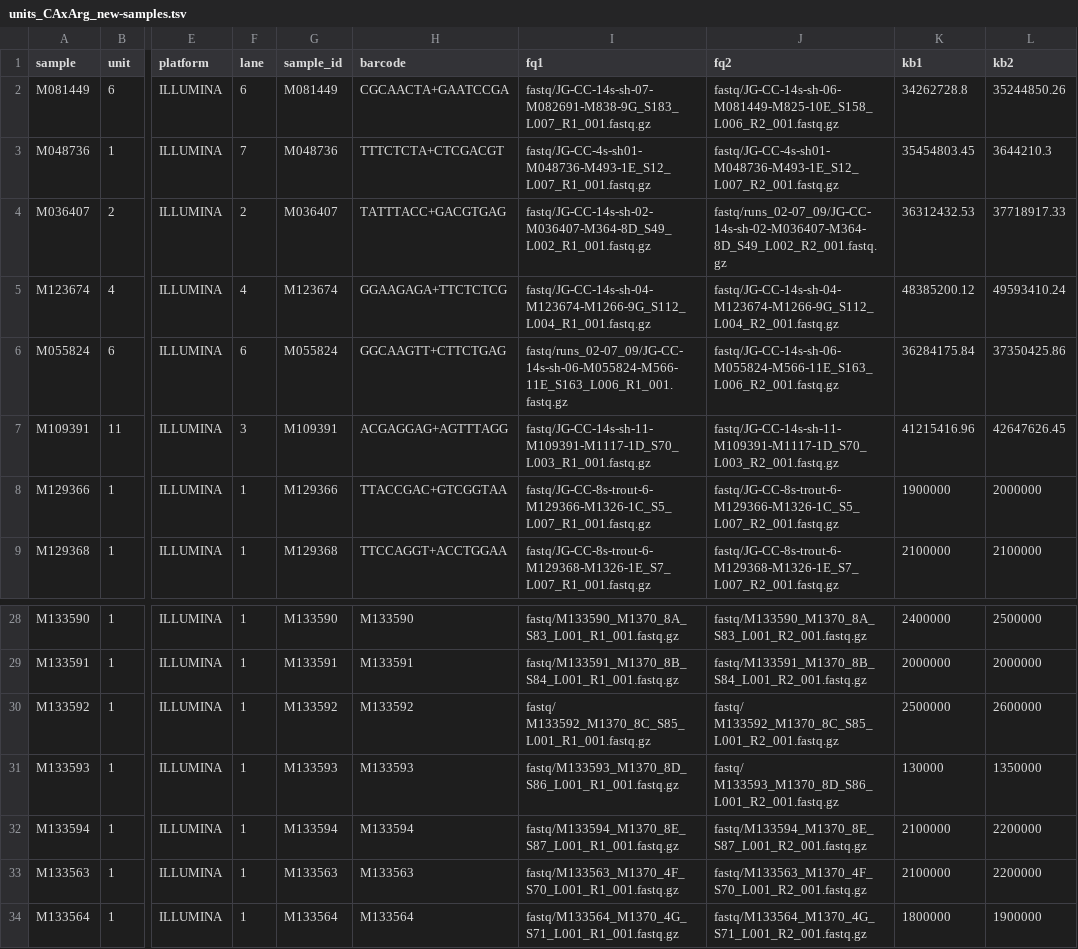
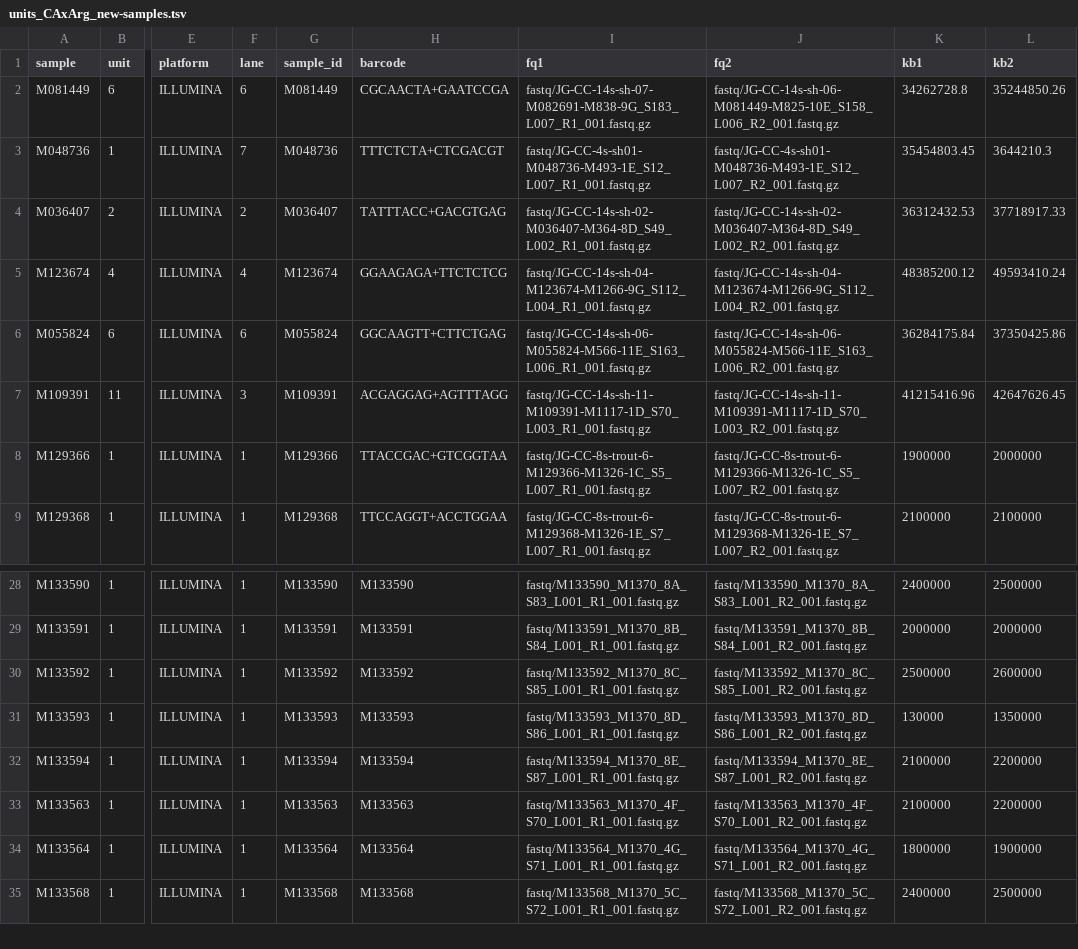
Before and after one commit to carolazari/mega-non-model-wgs-snakeflow, a TSV file: example-configs/arg-nz-ca-trout/config/units_CAxArg_new-samples.tsv, drawn as a sheet; only a part is shown, gaps mark what is left out; the shorter side is filled out with more unchanged rows; the diff names each change by its address in the sheet, - before the commit and + after, or states it on an @@ line.

Commit message:
upd

```diff
--- a/example-configs/arg-nz-ca-trout/config/units_CAxArg_new-samples.tsv
+++ b/example-configs/arg-nz-ca-trout/config/units_CAxArg_new-samples.tsv
-J4 (fq2): fastq/runs_02-07_09/JG-CC-14s-sh-02-M036407-M364-8D_S49_L002_R2_001.fastq.gz
+J4 (fq2): fastq/JG-CC-14s-sh-02-M036407-M364-8D_S49_L002_R2_001.fastq.gz
-I6 (fq1): fastq/runs_02-07_09/JG-CC-14s-sh-06-M055824-M566-11E_S163_L006_R1_001.fastq.gz
+I6 (fq1): fastq/JG-CC-14s-sh-06-M055824-M566-11E_S163_L006_R1_001.fastq.gz
-I30 (fq1): fastq/ M133592_M1370_8C_S85_L001_R1_001.fastq.gz
+I30 (fq1): fastq/M133592_M1370_8C_S85_L001_R1_001.fastq.gz
-J30 (fq2): fastq/ M133592_M1370_8C_S85_L001_R2_001.fastq.gz
+J30 (fq2): fastq/M133592_M1370_8C_S85_L001_R2_001.fastq.gz
-J31 (fq2): fastq/ M133593_M1370_8D_S86_L001_R2_001.fastq.gz
+J31 (fq2): fastq/M133593_M1370_8D_S86_L001_R2_001.fastq.gz
```
